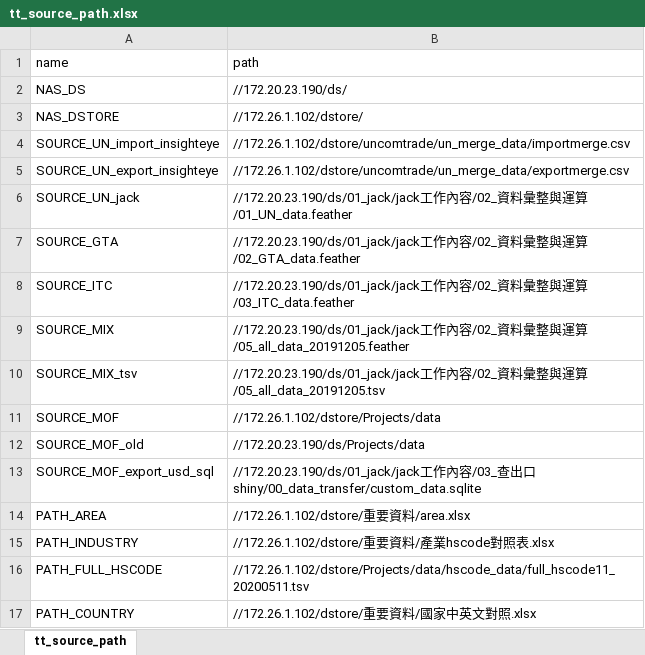
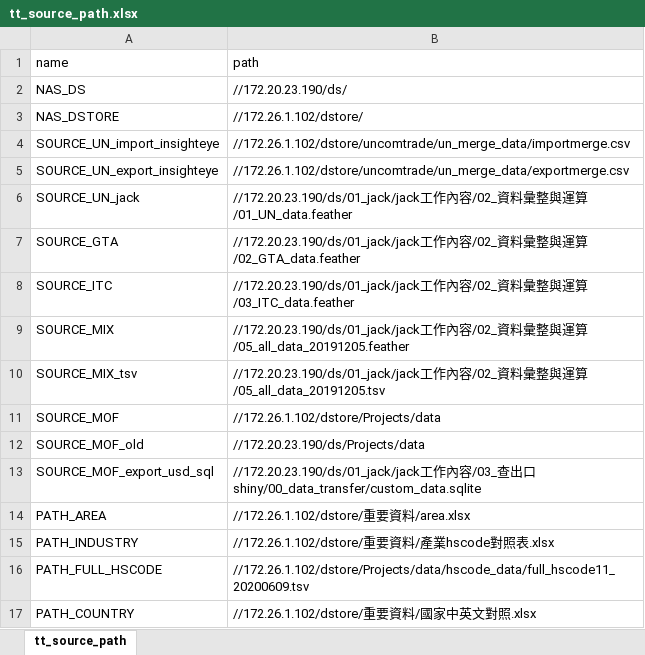
Before and after one commit to chinhungtseng/taitratools, an Excel workbook: inst/extdata/tt_source_path.xlsx, sheet tt_source_path, drawn as a sheet; values as stored, in another font and other column widths than the file's, no borders; the diff names each change by its address in the sheet, - before the commit and + after, or states it on an @@ line.

Commit message:
Update data

```diff
--- a/inst/extdata/tt_source_path.xlsx (sheet tt_source_path)
+++ b/inst/extdata/tt_source_path.xlsx (sheet tt_source_path)
-B16 (path): //172.26.1.102/dstore/Projects/data/hscode_data/full_hscode11_20200511.tsv
+B16 (path): //172.26.1.102/dstore/Projects/data/hscode_data/full_hscode11_20200609.tsv
```
Also changed, not shown: 2 other files.
